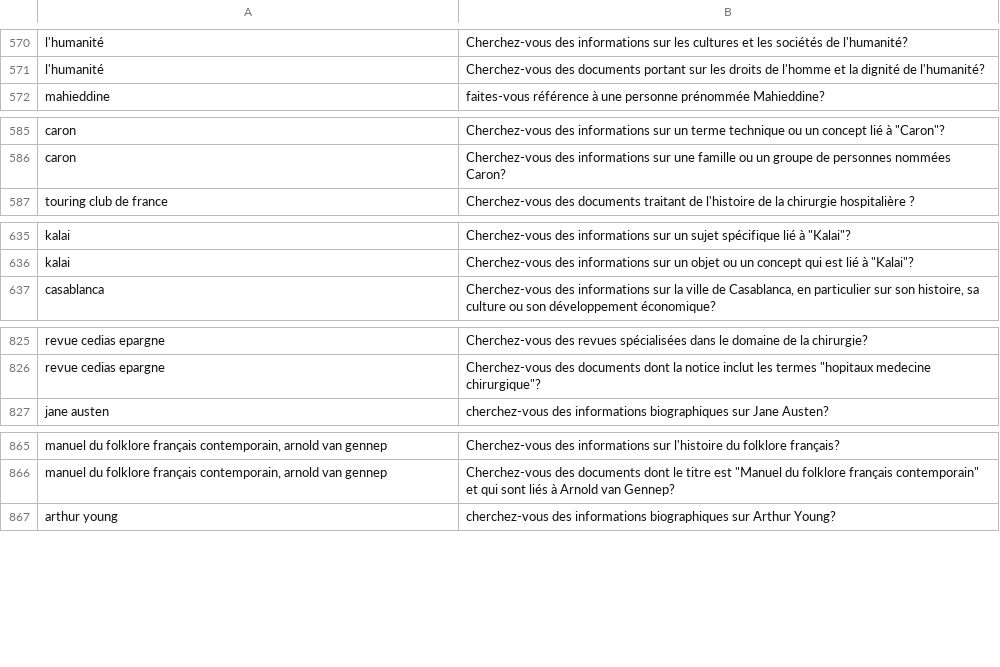
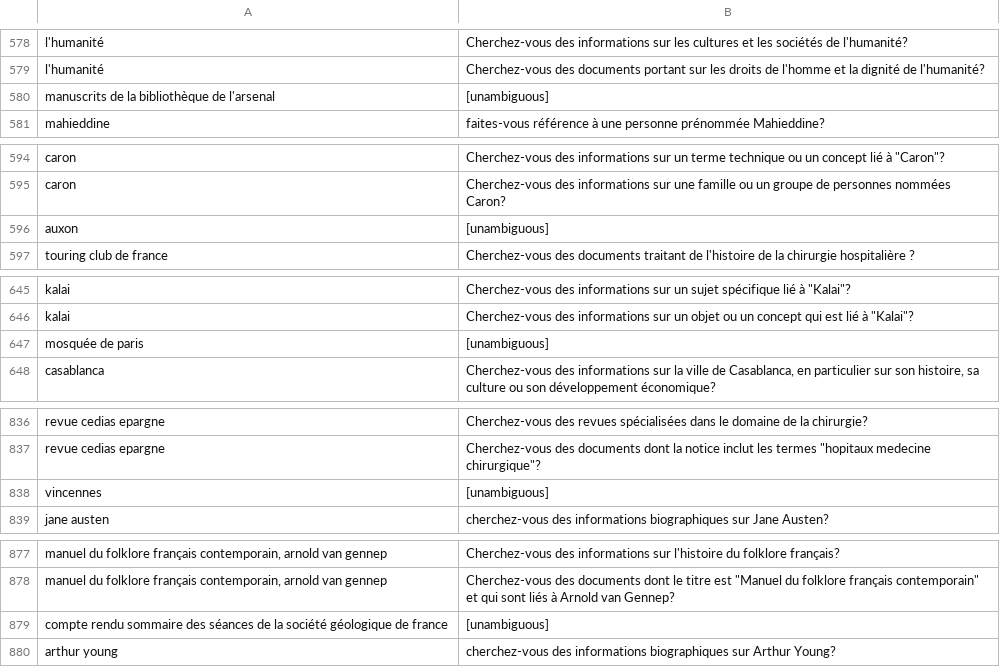
Before and after one commit to anfutang/PromptingBnf, a CSV file: output/df_cqs_bnf_test_AT-CoT-few-shot.csv, drawn as a sheet; only a part is shown, gaps mark what is left out; the diff covers the shown part only; the diff names each change by its address in the sheet, - before the commit and + after, or states it on an @@ line.

```diff
--- a/output/df_cqs_bnf_test_AT-CoT-few-shot.csv
+++ b/output/df_cqs_bnf_test_AT-CoT-few-shot.csv
+row 580: manuscrits de la bibliothèque de l'arsenal | [unambiguous]
+row 596: auxon | [unambiguous]
+row 647: mosquée de paris | [unambiguous]
+row 838: vincennes | [unambiguous]
+row 879: compte rendu sommaire des séances de la société géologique de france | [unambiguous]
```
Also changed, not shown: 25 added rows elsewhere in this file, 3 other files.
